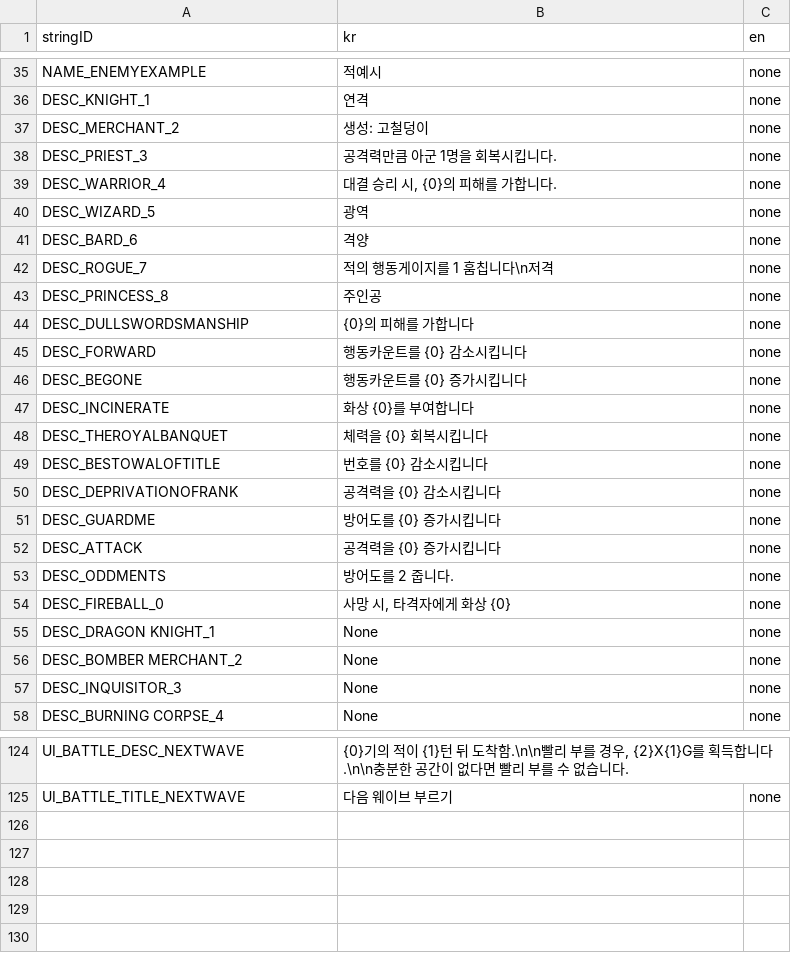
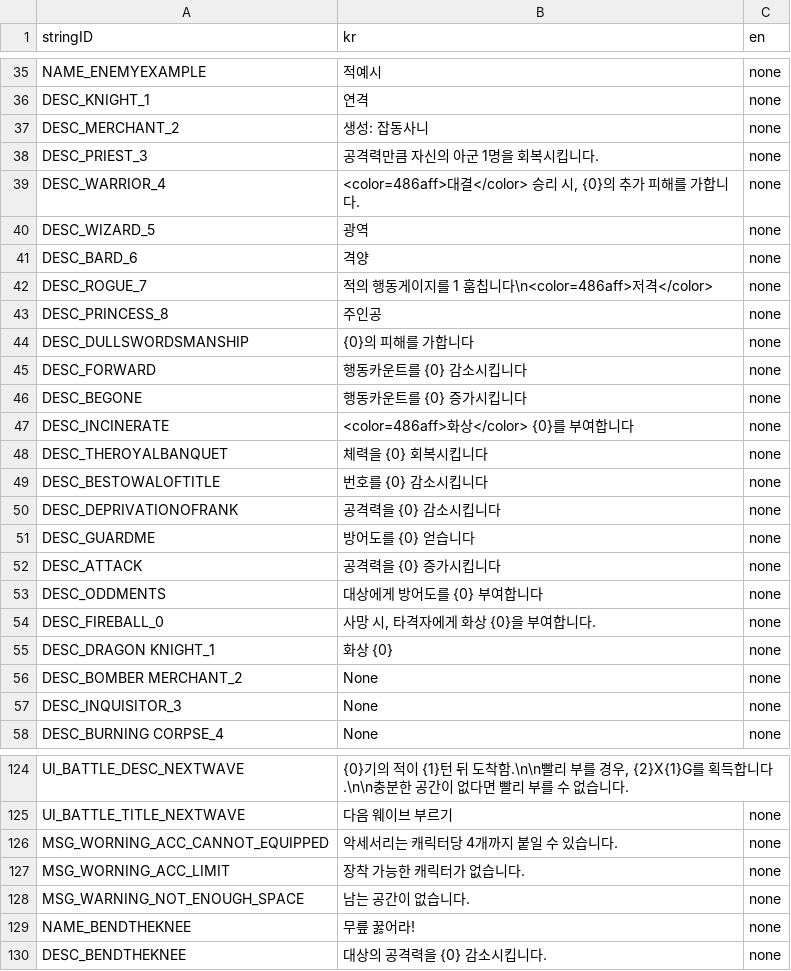
Before and after one commit to hance0103/Love-Letter, a CSV file: Assets/GameData/SheetData/StringData.csv, drawn as a sheet; only a part is shown, gaps mark what is left out; the diff covers the shown part only.

```diff
--- a/Assets/GameData/SheetData/StringData.csv
+++ b/Assets/GameData/SheetData/StringData.csv
@@ -36,8 +36,8 @@ NAME_ENEMYEXAMPLE,적예시,none
 DESC_KNIGHT_1,연격,none
-DESC_MERCHANT_2,생성: 고철덩이,none
-DESC_PRIEST_3,공격력만큼 아군 1명을 회복시킵니다.,none
-DESC_WARRIOR_4,"대결 승리 시, {0}의 피해를 가합니다.",none
+DESC_MERCHANT_2,생성: 잡동사니,none
+DESC_PRIEST_3,공격력만큼 자신의 아군 1명을 회복시킵니다.,none
+DESC_WARRIOR_4,"<color=486aff>대결</color> 승리 시, {0}의 추가 피해를 가합니다.",none
 DESC_WIZARD_5,광역,none
 DESC_BARD_6,격양,none
-DESC_ROGUE_7,적의 행동게이지를 1 훔칩니다\n저격,none
+DESC_ROGUE_7,적의 행동게이지를 1 훔칩니다\n<color=486aff>저격</color>,none
 DESC_PRINCESS_8,주인공,none
@@ -46,3 +46,3 @@ DESC_FORWARD,행동카운트를 {0} 감소시킵니다,none
 DESC_BEGONE,행동카운트를 {0} 증가시킵니다,none
-DESC_INCINERATE,화상 {0}를 부여합니다,none
+DESC_INCINERATE,<color=486aff>화상</color> {0}를 부여합니다,none
 DESC_THEROYALBANQUET,체력을 {0} 회복시킵니다,none
@@ -50,7 +50,7 @@ DESC_BESTOWALOFTITLE,번호를 {0} 감소시킵니다,none
 DESC_DEPRIVATIONOFRANK,공격력을 {0} 감소시킵니다,none
-DESC_GUARDME,방어도를 {0} 증가시킵니다,none
+DESC_GUARDME,방어도를 {0} 얻습니다,none
 DESC_ATTACK,공격력을 {0} 증가시킵니다,none
-DESC_ODDMENTS,방어도를 2 줍니다.,none
-DESC_FIREBALL_0,"사망 시, 타격자에게 화상 {0}",none
-DESC_DRAGON KNIGHT_1,None,none
+DESC_ODDMENTS,대상에게 방어도를 {0} 부여합니다,none
+DESC_FIREBALL_0,"사망 시, 타격자에게 화상 {0}을 부여합니다.",none
+DESC_DRAGON KNIGHT_1,화상 {0},none
 DESC_BOMBER MERCHANT_2,None,none
@@ -125 +125,6 @@ UI_BATTLE_DESC_NEXTWAVE,"{0}기의 적이 {1}턴 뒤 도착함.\n\n빨리 부를
 UI_BATTLE_TITLE_NEXTWAVE,다음 웨이브 부르기,none
+MSG_WORNING_ACC_CANNOT_EQUIPPED,악세서리는 캐릭터당 4개까지 붙일 수 있습니다.,none
+MSG_WORNING_ACC_LIMIT,장착 가능한 캐릭터가 없습니다.,none
+MSG_WARNING_NOT_ENOUGH_SPACE,남는 공간이 없습니다.,none
+NAME_BENDTHEKNEE,무릎 꿇어라!,none
+DESC_BENDTHEKNEE,대상의 공격력을 {0} 감소시킵니다.,none
```
Also changed, not shown: 1 edited cell elsewhere in this file, Assets/GameData/SheetData/CardAbilityData.csv, Assets/GameData/SheetData/CardData.csv.
